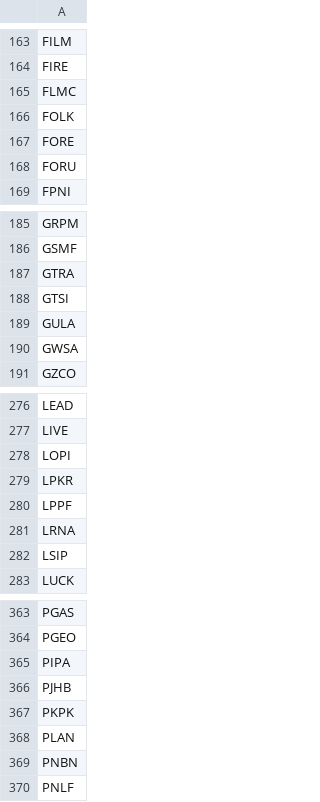
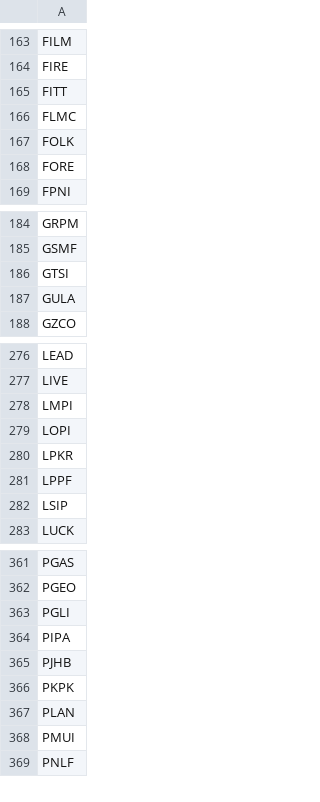
Before and after one commit to fakihatuabdi/IDX-i-Screener, a CSV file: scrapers/idx-fundamentals/data/watchlist.csv, drawn as a sheet; only a part is shown, gaps mark what is left out; the diff covers the shown part only.

```diff
--- a/scrapers/idx-fundamentals/data/watchlist.csv
+++ b/scrapers/idx-fundamentals/data/watchlist.csv
@@ -164,2 +164,3 @@ FILM
 FIRE
+FITT
 FLMC
@@ -167,3 +168,2 @@ FOLK
 FORE
-FORU
 FPNI
@@ -186,6 +185,4 @@ GRPM
 GSMF
-GTRA
 GTSI
 GULA
-GWSA
 GZCO
@@ -277,2 +277,3 @@ LEAD
 LIVE
+LMPI
 LOPI
@@ -280,3 +281,2 @@ LPKR
 LPPF
-LRNA
 LSIP
@@ -364,2 +362,3 @@ PGAS
 PGEO
+PGLI
 PIPA
@@ -368,3 +367,3 @@ PKPK
 PLAN
-PNBN
+PMUI
 PNLF
```
Also changed, not shown: 26 added rows, 25 removed rows and 3 edited cells elsewhere in this file, 3 other files.
